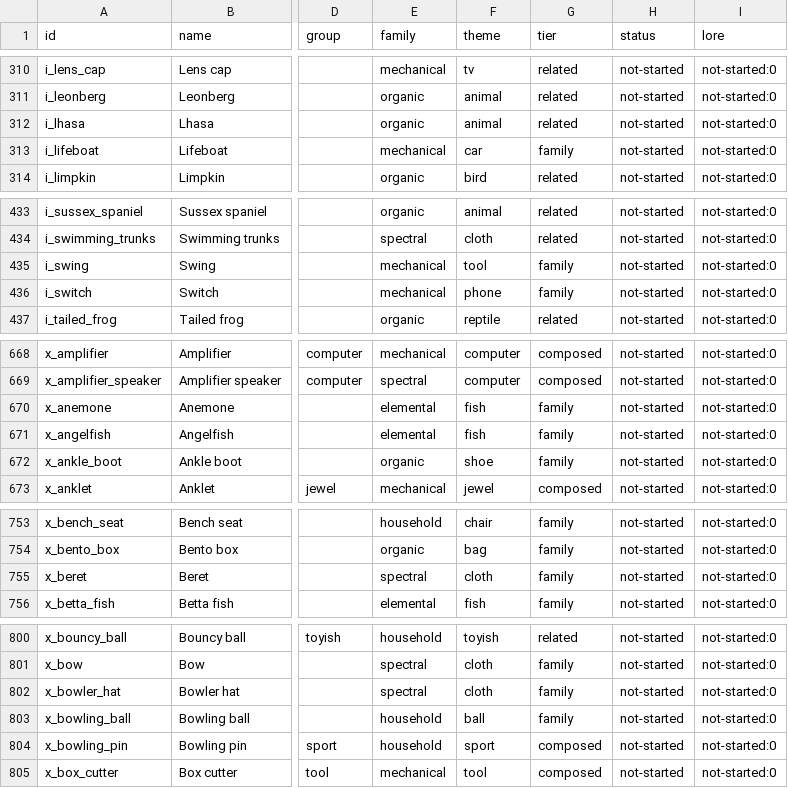
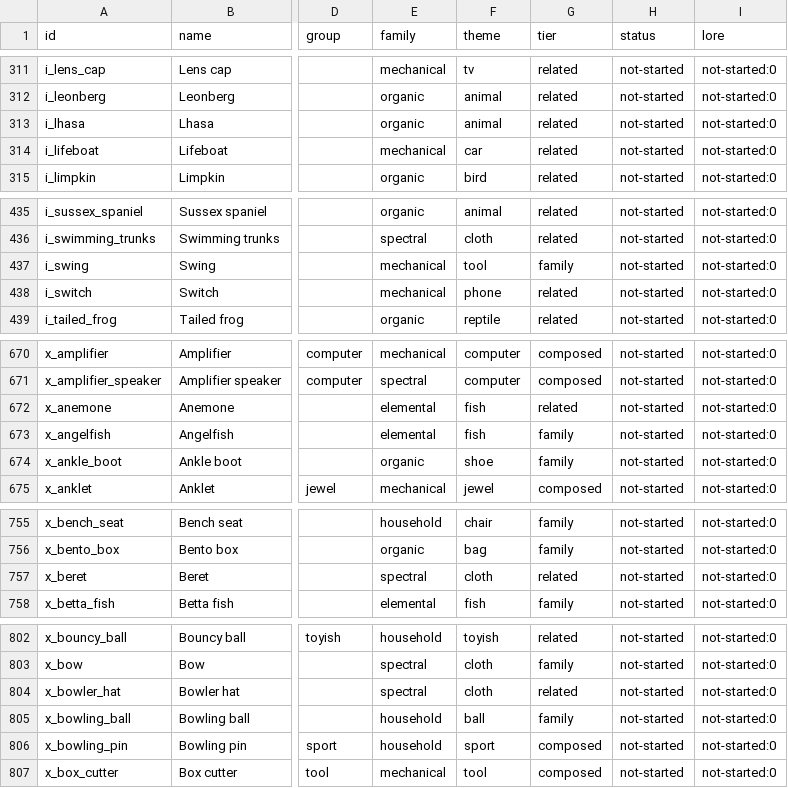
Before and after one commit to patrikarendas-droid/snapmon, a CSV file: content/inventory/inventory.csv, drawn as a sheet; only a part is shown, gaps mark what is left out; addresses are those after the commit; the diff covers the shown part only; the diff names each change by its address in the sheet, - before the commit and + after, or states it on an @@ line.

```diff
--- a/content/inventory/inventory.csv
+++ b/content/inventory/inventory.csv
-G314 (tier): family
+G314 (tier): related
-G438 (tier): family
+G438 (tier): related
-G672 (tier): family
+G672 (tier): related
-G757 (tier): family
+G757 (tier): related
-G804 (tier): family
+G804 (tier): related
```
Also changed, not shown: 2 added rows and 30 edited cells elsewhere in this file, 15 other files.
